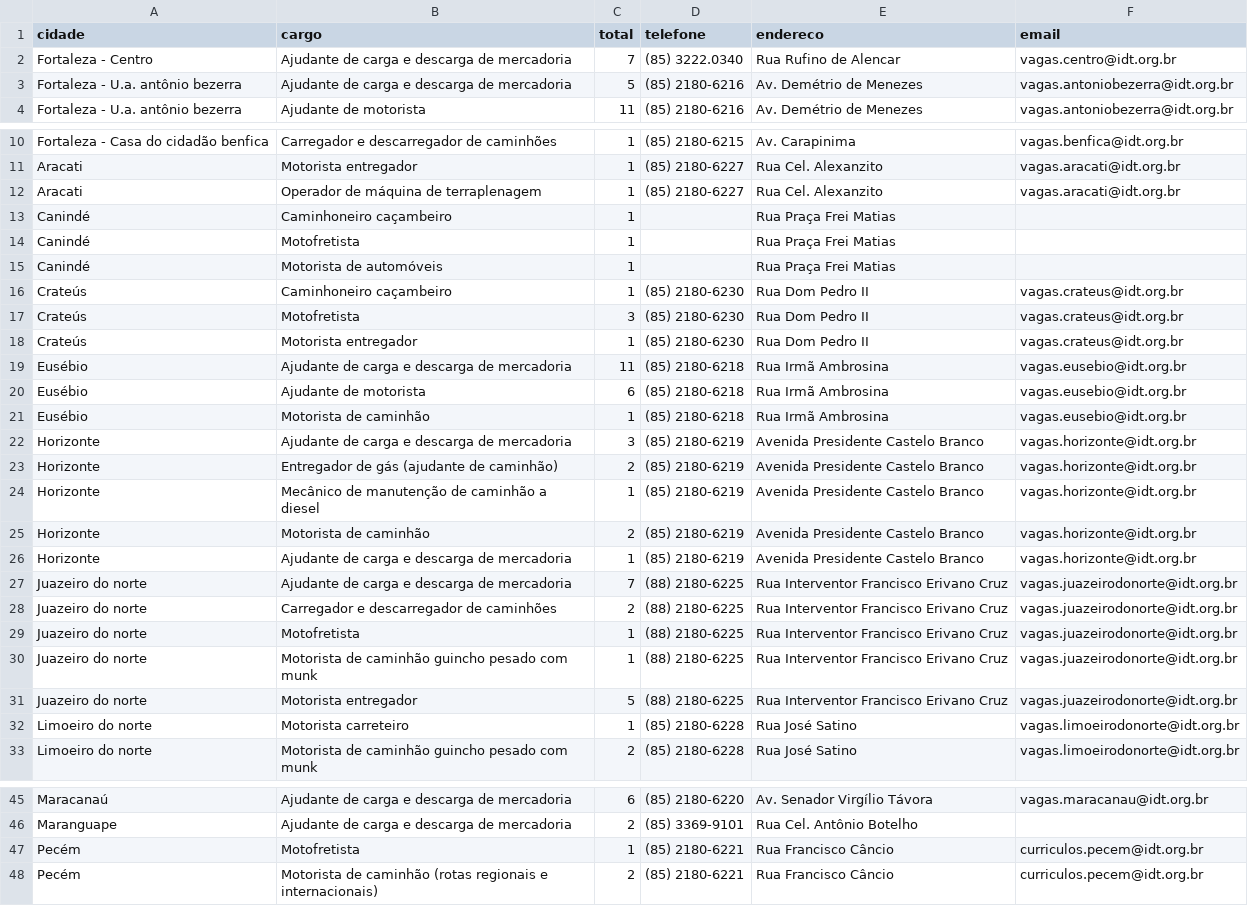
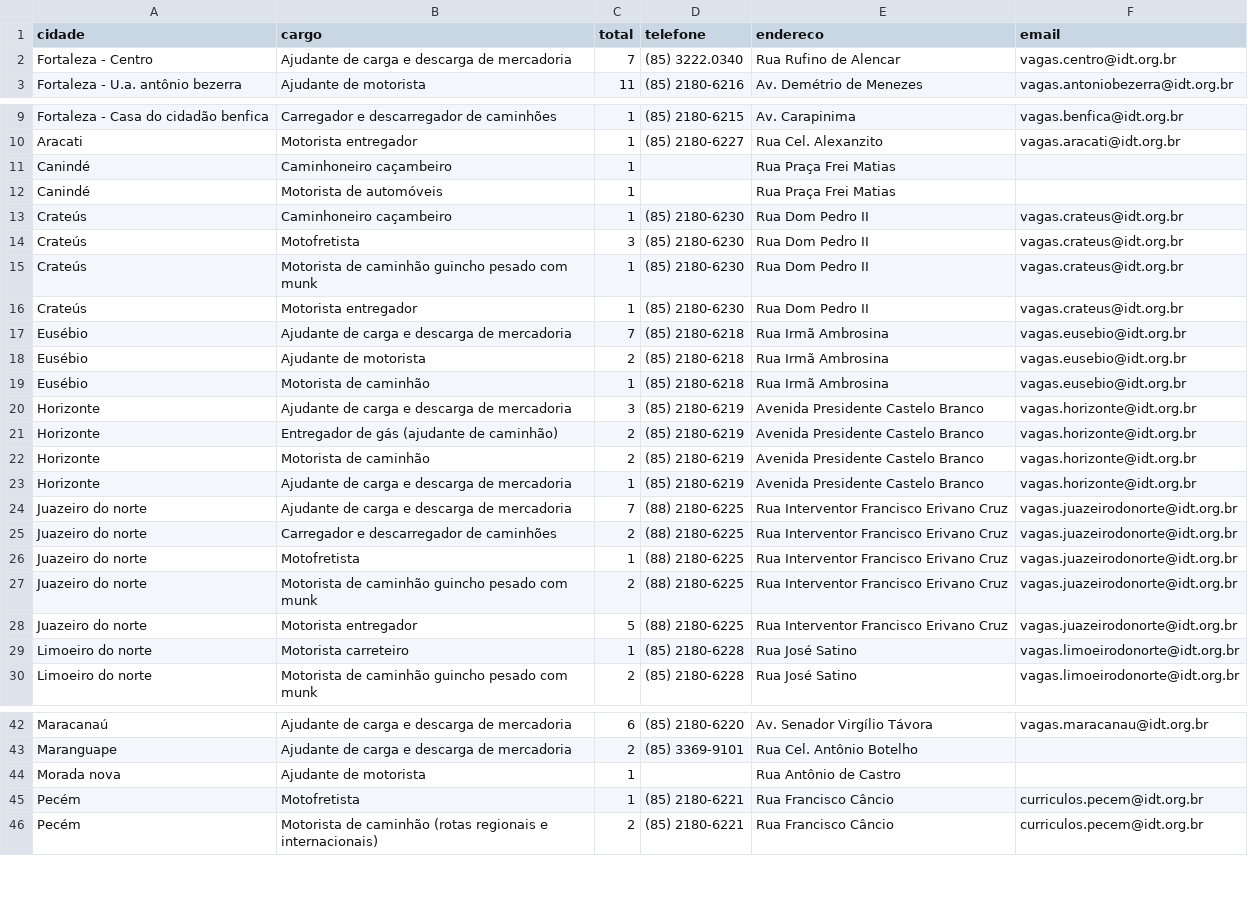
Before and after one commit to jfilhoempresarial-ops/tralienigena, a CSV file: vagas.csv, drawn as a sheet; only a part is shown, gaps mark what is left out; the diff covers the shown part only.

```diff
--- a/vagas.csv
+++ b/vagas.csv
@@ -2,3 +2,2 @@ cidade,cargo,total,telefone,endereco,email
 Fortaleza - Centro,Ajudante de carga e descarga de mercadoria,7,(85) 3222.0340,Rua Rufino de Alencar,vagas.centro@idt.org.br
-Fortaleza - U.a. antônio bezerra,Ajudante de carga e descarga de mercadoria,5,(85) 2180-6216,Av. Demétrio de Menezes,vagas.antoniobezerra@idt.org.br
 Fortaleza - U.a. antônio bezerra,Ajudante de motorista,11,(85) 2180-6216,Av. Demétrio de Menezes,vagas.antoniobezerra@idt.org.br
@@ -11,5 +10,3 @@ Fortaleza - Casa do cidadão benfica,Carregador e descarregador de caminhões,1,
 Aracati,Motorista entregador,1,(85) 2180-6227,Rua Cel. Alexanzito,vagas.aracati@idt.org.br
-Aracati,Operador de máquina de terraplenagem,1,(85) 2180-6227,Rua Cel. Alexanzito,vagas.aracati@idt.org.br
 Canindé,Caminhoneiro caçambeiro,1,,Rua Praça Frei Matias,
-Canindé,Motofretista,1,,Rua Praça Frei Matias,
 Canindé,Motorista de automóveis,1,,Rua Praça Frei Matias,
@@ -17,5 +14,6 @@ Crateús,Caminhoneiro caçambeiro,1,(85) 2180-6230,Rua Dom Pedro II,vagas.crateu
 Crateús,Motofretista,3,(85) 2180-6230,Rua Dom Pedro II,vagas.crateus@idt.org.br
+Crateús,Motorista de caminhão guincho pesado com munk,1,(85) 2180-6230,Rua Dom Pedro II,vagas.crateus@idt.org.br
 Crateús,Motorista entregador,1,(85) 2180-6230,Rua Dom Pedro II,vagas.crateus@idt.org.br
-Eusébio,Ajudante de carga e descarga de mercadoria,11,(85) 2180-6218,Rua Irmã Ambrosina,vagas.eusebio@idt.org.br
-Eusébio,Ajudante de motorista,6,(85) 2180-6218,Rua Irmã Ambrosina,vagas.eusebio@idt.org.br
+Eusébio,Ajudante de carga e descarga de mercadoria,7,(85) 2180-6218,Rua Irmã Ambrosina,vagas.eusebio@idt.org.br
+Eusébio,Ajudante de motorista,2,(85) 2180-6218,Rua Irmã Ambrosina,vagas.eusebio@idt.org.br
 Eusébio,Motorista de caminhão,1,(85) 2180-6218,Rua Irmã Ambrosina,vagas.eusebio@idt.org.br
@@ -23,3 +21,2 @@ Horizonte,Ajudante de carga e descarga de mercadoria,3,(85) 2180-6219,Avenida Pr
 Horizonte,Entregador de gás (ajudante de caminhão),2,(85) 2180-6219,Avenida Presidente Castelo Branco,vagas.horizonte@idt.org.br
-Horizonte,Mecânico de manutenção de caminhão a diesel,1,(85) 2180-6219,Avenida Presidente Castelo Branco,vagas.horizonte@idt.org.br
 Horizonte,Motorista de caminhão,2,(85) 2180-6219,Avenida Presidente Castelo Branco,vagas.horizonte@idt.org.br
@@ -29,3 +26,3 @@ Juazeiro do norte,Carregador e descarregador de caminhões,2,(88) 2180-6225,Rua
 Juazeiro do norte,Motofretista,1,(88) 2180-6225,Rua Interventor Francisco Erivano Cruz,vagas.juazeirodonorte@idt.org.br
-Juazeiro do norte,Motorista de caminhão guincho pesado com munk,1,(88) 2180-6225,Rua Interventor Francisco Erivano Cruz,vagas.juazeirodonorte@idt.org.br
+Juazeiro do norte,Motorista de caminhão guincho pesado com munk,2,(88) 2180-6225,Rua Interventor Francisco Erivano Cruz,vagas.juazeirodonorte@idt.org.br
 Juazeiro do norte,Motorista entregador,5,(88) 2180-6225,Rua Interventor Francisco Erivano Cruz,vagas.juazeirodonorte@idt.org.br
@@ -46,2 +43,3 @@ Maracanaú,Ajudante de carga e descarga de mercadoria,6,(85) 2180-6220,Av. Senad
 Maranguape,Ajudante de carga e descarga de mercadoria,2,(85) 3369-9101,Rua Cel. Antônio Botelho,
+Morada nova,Ajudante de motorista,1,,Rua Antônio de Castro,
 Pecém,Motofretista,1,(85) 2180-6221,Rua Francisco Câncio,curriculos.pecem@idt.org.br
```
Also changed, not shown: 2 edited cells elsewhere in this file.
